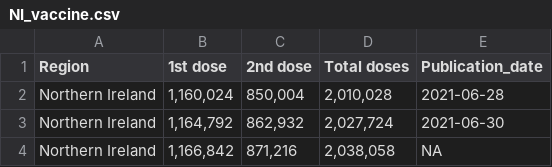
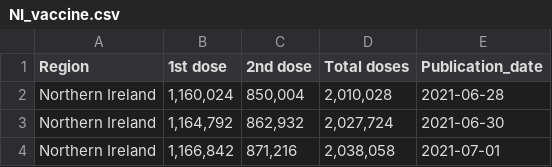
Before and after one commit to externality44/Automate-vaccine-briefing, a CSV file: data/NI_vaccine.csv, drawn as a sheet.

Commit message:
Update NI_vaccine.csv

```diff
--- a/data/NI_vaccine.csv
+++ b/data/NI_vaccine.csv
@@ -3,2 +3,2 @@ Region,1st dose,2nd dose,Total doses,Publication_date
 "Northern Ireland","1,164,792","862,932","2,027,724",2021-06-30
-"Northern Ireland","1,166,842","871,216","2,038,058",NA
+"Northern Ireland","1,166,842","871,216","2,038,058",2021-07-01
```
